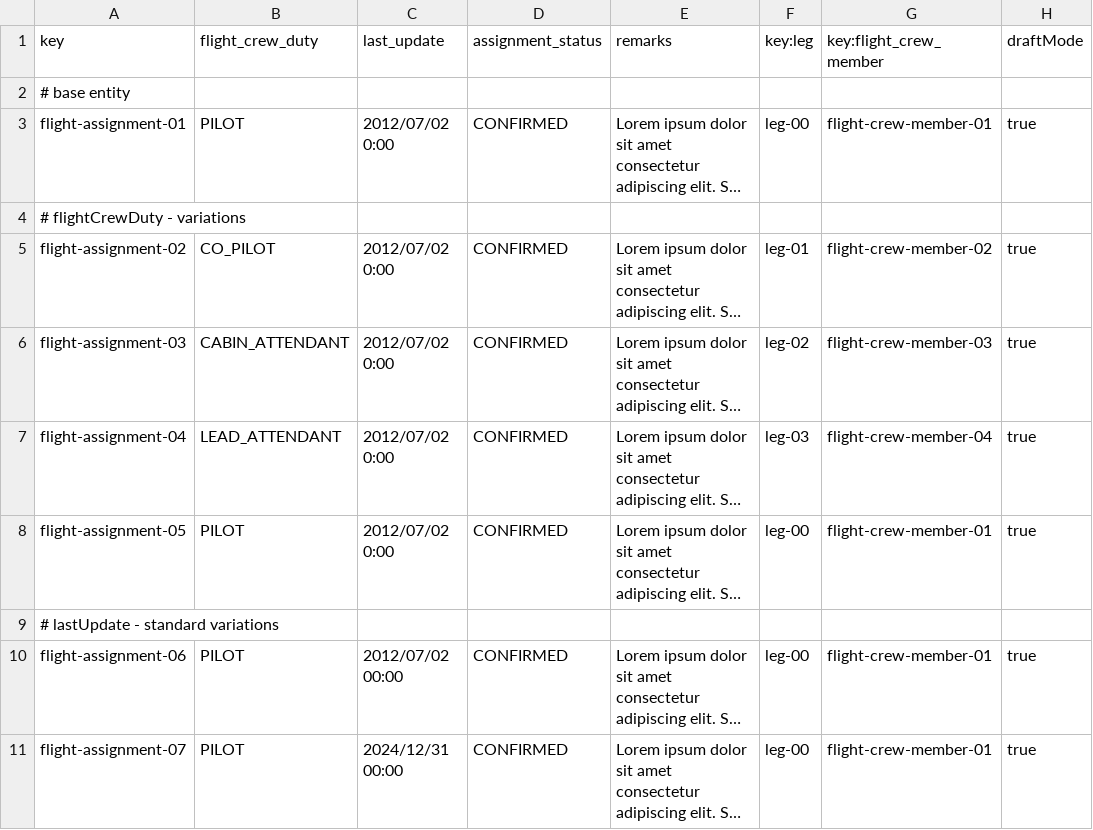
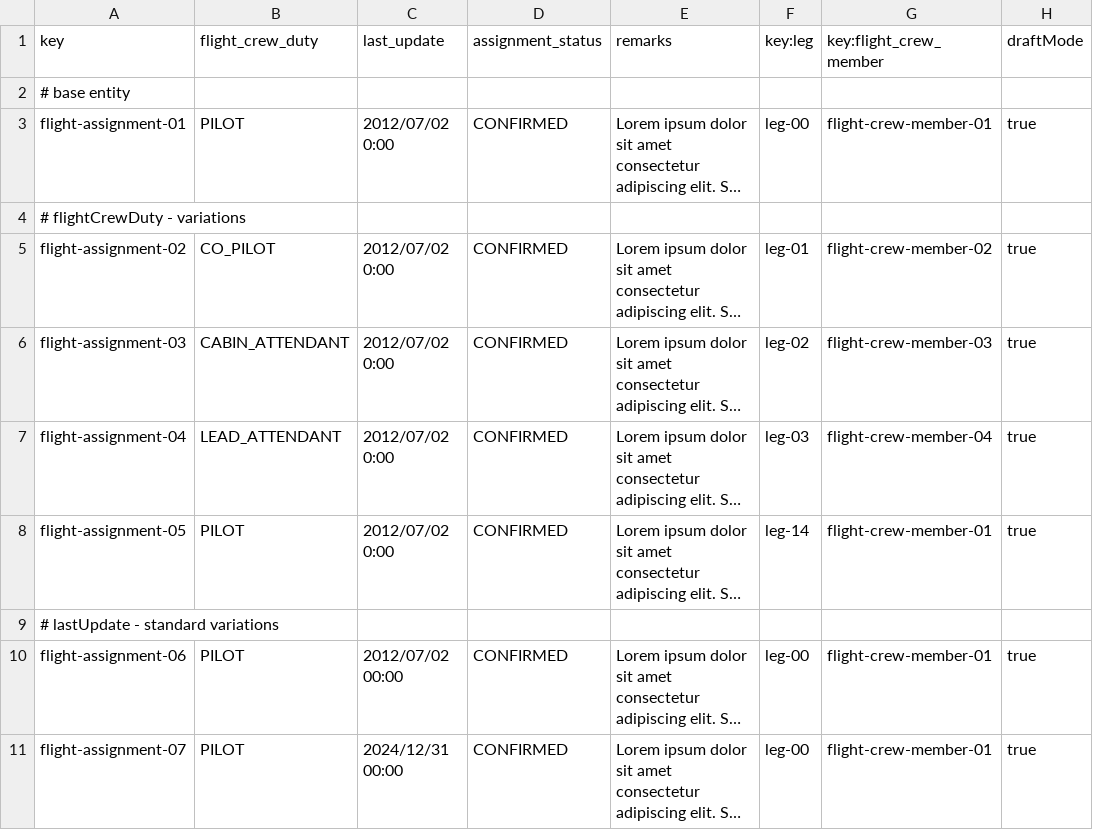
Before and after one commit to CarlosCerdaMorales/dp2-c1-034, a CSV file: src/main/resources/WEB-INF/data/sample/flight-assignment.csv, drawn as a sheet; only a part is shown; long unchanged cells end in …; the diff names each change by its address in the sheet, - before the commit and + after, or states it on an @@ line.

Commit message:
test: :white_check_mark: New testing traces added for flightAssignment

```diff
--- a/src/main/resources/WEB-INF/data/sample/flight-assignment.csv
+++ b/src/main/resources/WEB-INF/data/sample/flight-assignment.csv
-F8 (key:leg): leg-00
+F8 (key:leg): leg-14
```
Also changed, not shown: 8 other files.
